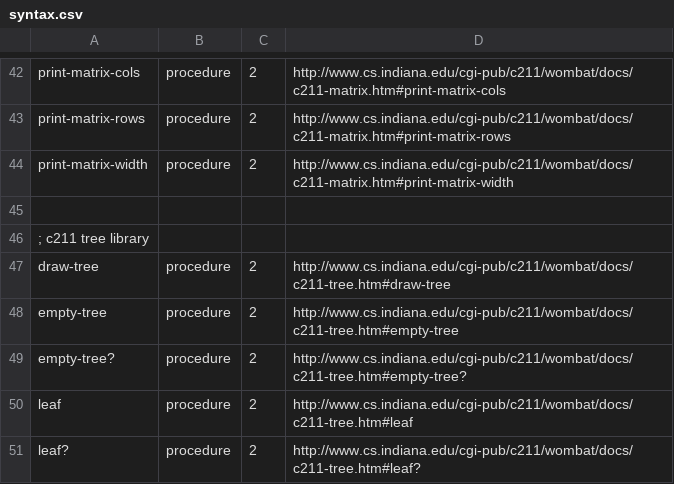
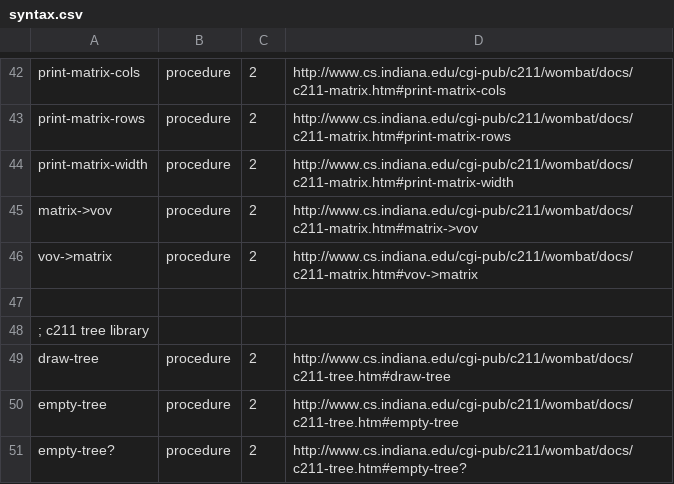
Before and after one commit to jpverkamp/wombat-ide, a CSV file: ide/lib/syntax.csv, drawn as a sheet; only a part is shown, gaps mark what is left out; the shorter side is filled out with more unchanged rows; the diff names each change by its address in the sheet, - before the commit and + after, or states it on an @@ line.

Commit message:
Added vov<->matrix

```diff
--- a/ide/lib/syntax.csv
+++ b/ide/lib/syntax.csv
+row 45: matrix->vov | procedure | 2 | http://www.cs.indiana.edu/cgi-pub/c211/wombat/docs/c211-matrix.htm#matrix->vov
+row 46: vov->matrix | procedure | 2 | http://www.cs.indiana.edu/cgi-pub/c211/wombat/docs/c211-matrix.htm#vov->matrix
```
Also changed, not shown: 4 other files.
